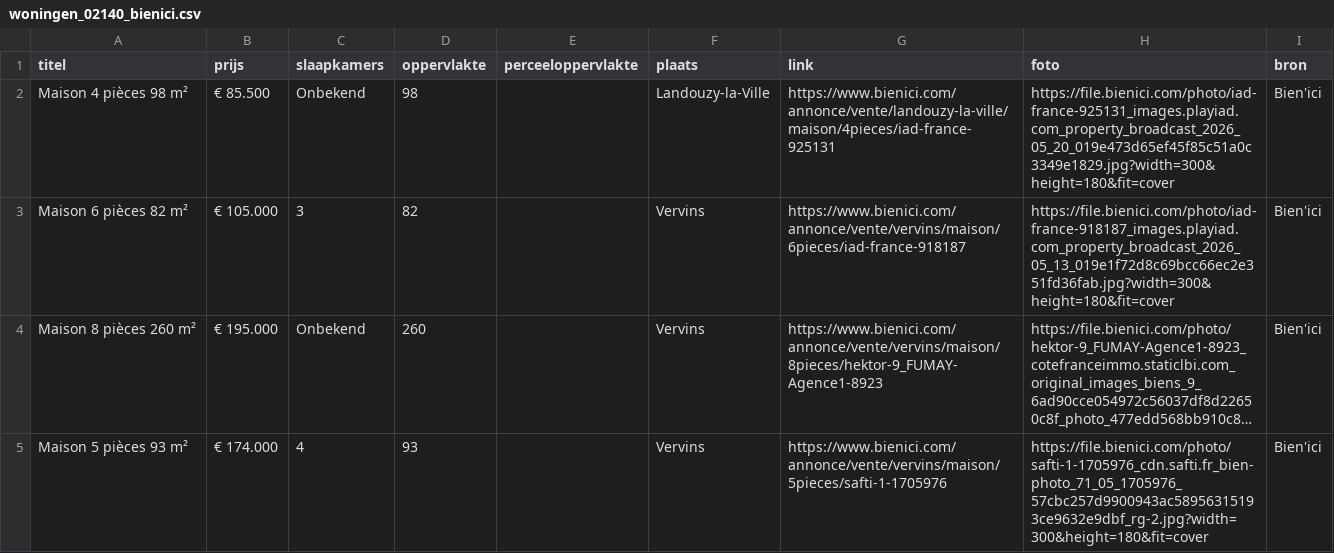
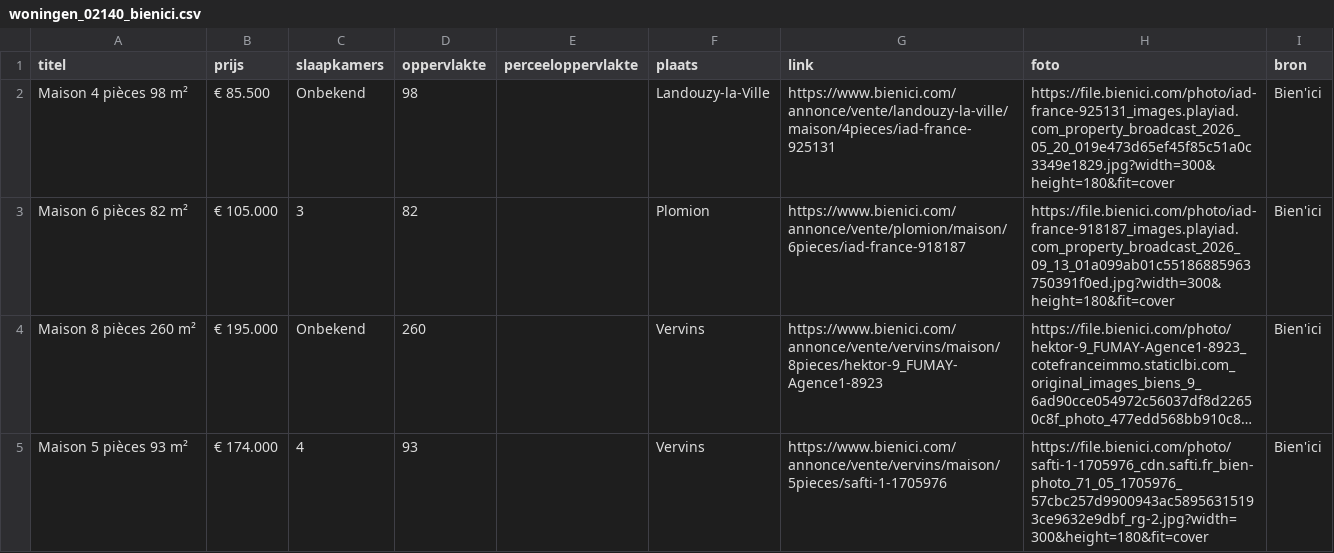
Before and after one commit to janvijverberg918/Huizenzoeker-Frankrijk, a CSV file: woningen_02140_bienici.csv, drawn as a sheet; only a part is shown; long unchanged cells end in …; the diff names each change by its address in the sheet, - before the commit and + after, or states it on an @@ line.

```diff
--- a/woningen_02140_bienici.csv
+++ b/woningen_02140_bienici.csv
-F3 (plaats): Vervins
+F3 (plaats): Plomion
-G3 (link): https://www.bienici.com/annonce/vente/vervins/maison/6pieces/iad-france-918187
+G3 (link): https://www.bienici.com/annonce/vente/plomion/maison/6pieces/iad-france-918187
-H3 (foto): https://file.bienici.com/photo/iad-france-918187_images.playiad.com_property_broadcast_2026_05_13_019e1f72d8c69bcc66ec2e351fd36fab.jpg?width=300&height=180&fit=cover
+H3 (foto): https://file.bienici.com/photo/iad-france-918187_images.playiad.com_property_broadcast_2026_09_13_01a099ab01c55186885963750391f0ed.jpg?width=300&height=180&fit=cover
```
Also changed, not shown: woningen_08000_bienici.csv, woningen_08090_bienici.csv, 5 other files.
